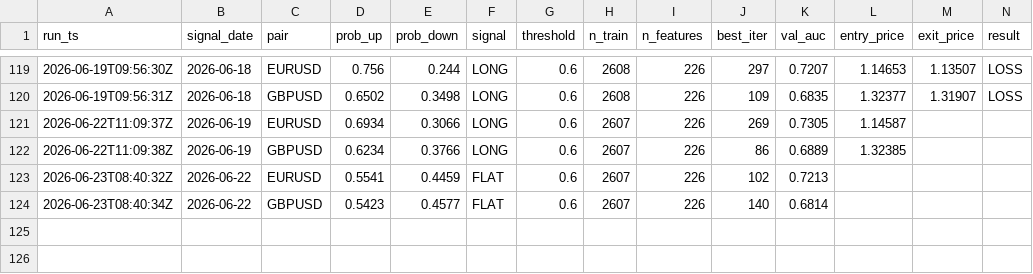
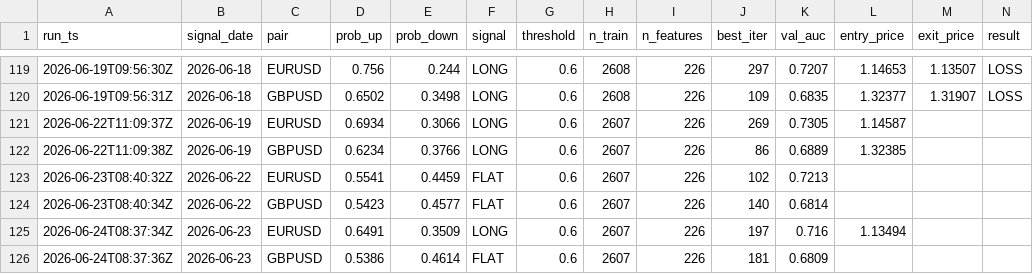
Before and after one commit to diego46watt/trading-signals, a CSV file: signals_log.csv, drawn as a sheet; only a part is shown, gaps mark what is left out; rows hold the shown columns only; the diff names each change by its address in the sheet, - before the commit and + after, or states it on an @@ line.

Commit message:
signal: 2026-06-24 — update results + new signals [skip ci]

```diff
--- a/signals_log.csv
+++ b/signals_log.csv
+row 125: 2026-06-24T08:37:34Z | 2026-06-23 | EURUSD | 0.6491 | 0.3509 | LONG | 0.6 | 2607 | 226 | 197 | 0.716 | 1.13494
+row 126: 2026-06-24T08:37:36Z | 2026-06-23 | GBPUSD | 0.5386 | 0.4614 | FLAT | 0.6 | 2607 | 226 | 181 | 0.6809
```
